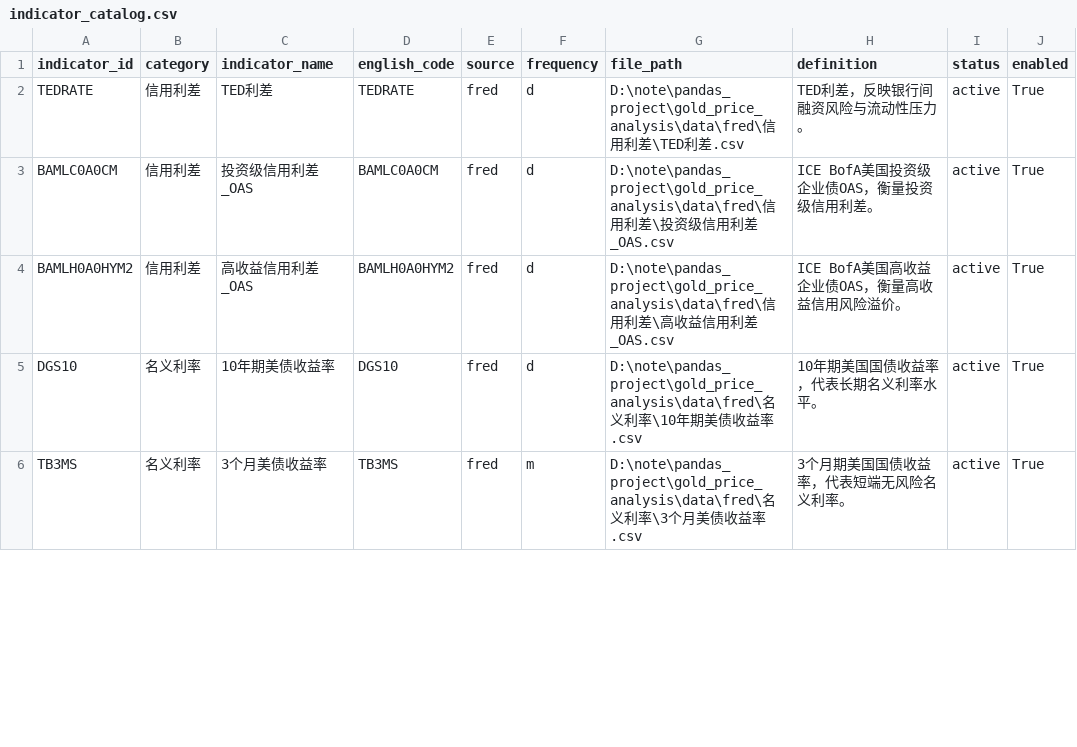
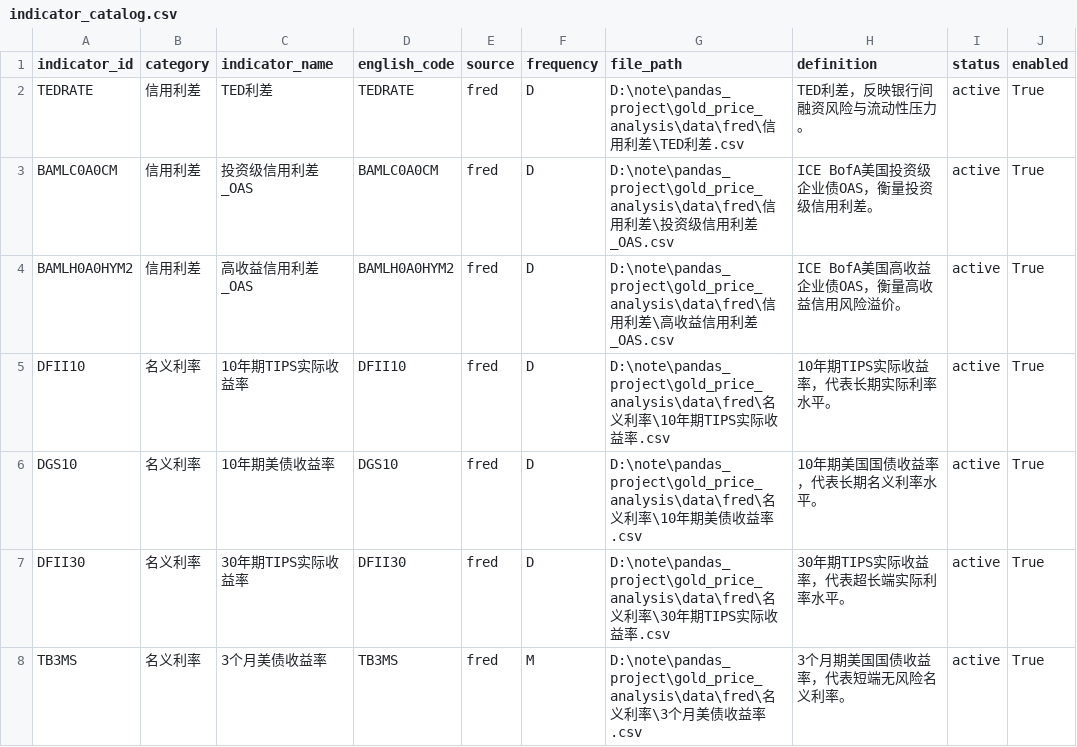
Before and after one commit to nobodylifriend/gold_factor_dashboard, a CSV file: data/indicator_catalog.csv, drawn as a sheet; only a part is shown; the diff covers the shown part only.

```diff
--- a/data/indicator_catalog.csv
+++ b/data/indicator_catalog.csv
@@ -1,6 +1,8 @@
 indicator_id,category,indicator_name,english_code,source,frequency,file_path,definition,status,enabled
-TEDRATE,信用利差,TED利差,TEDRATE,fred,d,D:\note\pandas_project\gold_price_analysis\data\fred\信用利差\TED利差.csv,TED利差，反映银行间融资风险与流动性压力。,active,True
-BAMLC0A0CM,信用利差,投资级信用利差_OAS,BAMLC0A0CM,fred,d,D:\note\pandas_project\gold_price_analysis\data\fred\信用利差\投资级信用利差_OAS.csv,ICE BofA美国投资级企业债OAS，衡量投资级信用利差。,active,True
-BAMLH0A0HYM2,信用利差,高收益信用利差_OAS,BAMLH0A0HYM2,fred,d,D:\note\pandas_project\gold_price_analysis\data\fred\信用利差\高收益信用利差_OAS.csv,ICE BofA美国高收益企业债OAS，衡量高收益信用风险溢价。,active,True
-DGS10,名义利率,10年期美债收益率,DGS10,fred,d,D:\note\pandas_project\gold_price_analysis\data\fred\名义利率\10年期美债收益率.csv,10年期美国国债收益率，代表长期名义利率水平。,active,True
-TB3MS,名义利率,3个月美债收益率,TB3MS,fred,m,D:\note\pandas_project\gold_price_analysis\data\fred\名义利率\3个月美债收益率.csv,3个月期美国国债收益率，代表短端无风险名义利率。,active,True
+TEDRATE,信用利差,TED利差,TEDRATE,fred,D,D:\note\pandas_project\gold_price_analysis\data\fred\信用利差\TED利差.csv,TED利差，反映银行间融资风险与流动性压力。,active,True
+BAMLC0A0CM,信用利差,投资级信用利差_OAS,BAMLC0A0CM,fred,D,D:\note\pandas_project\gold_price_analysis\data\fred\信用利差\投资级信用利差_OAS.csv,ICE BofA美国投资级企业债OAS，衡量投资级信用利差。,active,True
+BAMLH0A0HYM2,信用利差,高收益信用利差_OAS,BAMLH0A0HYM2,fred,D,D:\note\pandas_project\gold_price_analysis\data\fred\信用利差\高收益信用利差_OAS.csv,ICE BofA美国高收益企业债OAS，衡量高收益信用风险溢价。,active,True
+DFII10,名义利率,10年期TIPS实际收益率,DFII10,fred,D,D:\note\pandas_project\gold_price_analysis\data\fred\名义利率\10年期TIPS实际收益率.csv,10年期TIPS实际收益率，代表长期实际利率水平。,active,True
+DGS10,名义利率,10年期美债收益率,DGS10,fred,D,D:\note\pandas_project\gold_price_analysis\data\fred\名义利率\10年期美债收益率.csv,10年期美国国债收益率，代表长期名义利率水平。,active,True
+DFII30,名义利率,30年期TIPS实际收益率,DFII30,fred,D,D:\note\pandas_project\gold_price_analysis\data\fred\名义利率\30年期TIPS实际收益率.csv,30年期TIPS实际收益率，代表超长端实际利率水平。,active,True
+TB3MS,名义利率,3个月美债收益率,TB3MS,fred,M,D:\note\pandas_project\gold_price_analysis\data\fred\名义利率\3个月美债收益率.csv,3个月期美国国债收益率，代表短端无风险名义利率。,active,True
```
Also changed, not shown: 1 added row, 1 removed row and 22 edited cells elsewhere in this file, data/fred/_catalog.csv, 9 other files.
